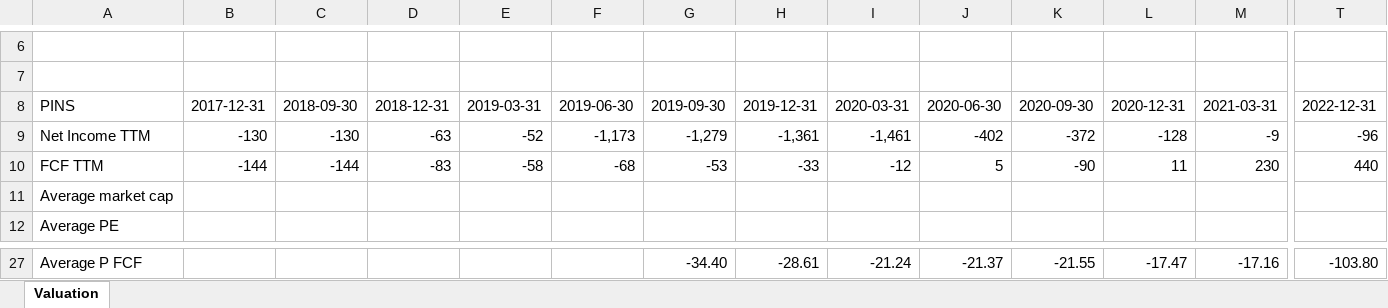
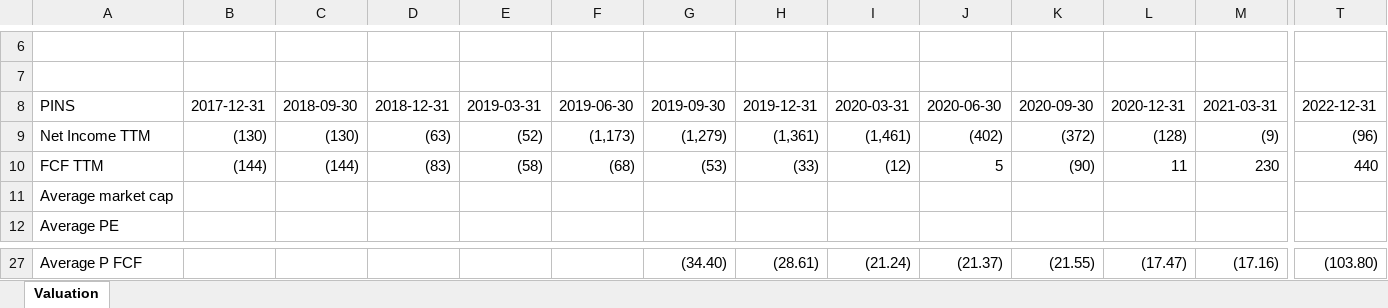
Before and after one commit to TeamCinco/Auto-Valuation, an Excel workbook: valuation_output.xlsx, sheet Valuation, drawn as a sheet; only a part is shown, gaps mark what is left out; values as stored, in another font and other column widths than the file's, no cell formats; the diff covers the shown part only; the diff names each change by its address in the sheet, - before the commit and + after, or states it on an @@ line.

```diff
--- a/valuation_output.xlsx (sheet Valuation)
+++ b/valuation_output.xlsx (sheet Valuation)
-B9: -130
+B9: (130)
-C9: -130
+C9: (130)
-D9: -63
+D9: (63)
-E9: -52
+E9: (52)
-F9: -1,173
+F9: (1,173)
-G9: -1,279
+G9: (1,279)
-H9: -1,361
+H9: (1,361)
-I9: -1,461
+I9: (1,461)
-J9: -402
+J9: (402)
-K9: -372
+K9: (372)
-L9: -128
+L9: (128)
-M9: -9
+M9: (9)
-T9: -96
+T9: (96)
-B10: -144
+B10: (144)
-C10: -144
+C10: (144)
-D10: -83
+D10: (83)
-E10: -58
+E10: (58)
-F10: -68
+F10: (68)
-G10: -53
+G10: (53)
-H10: -33
+H10: (33)
-I10: -12
+I10: (12)
-K10: -90
+K10: (90)
-G27: -34.40
+G27: (34.40)
-H27: -28.61
+H27: (28.61)
-I27: -21.24
+I27: (21.24)
-J27: -21.37
+J27: (21.37)
-K27: -21.55
+K27: (21.55)
-L27: -17.47
+L27: (17.47)
-M27: -17.16
+M27: (17.16)
-T27: -103.80
+T27: (103.80)
```
Also changed, not shown: 3 added rows, 3 removed rows and 55 edited cells elsewhere in this sheet, cell formats, 2 other files.
